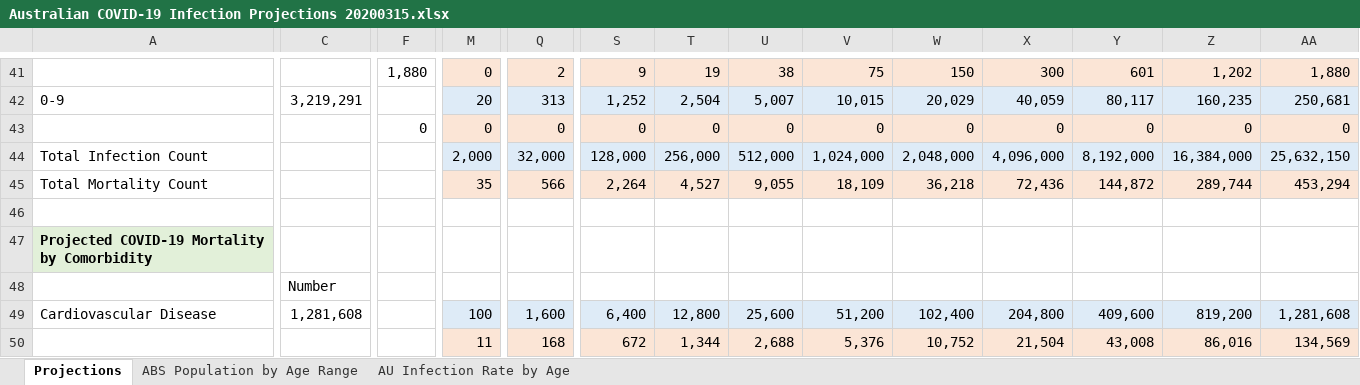
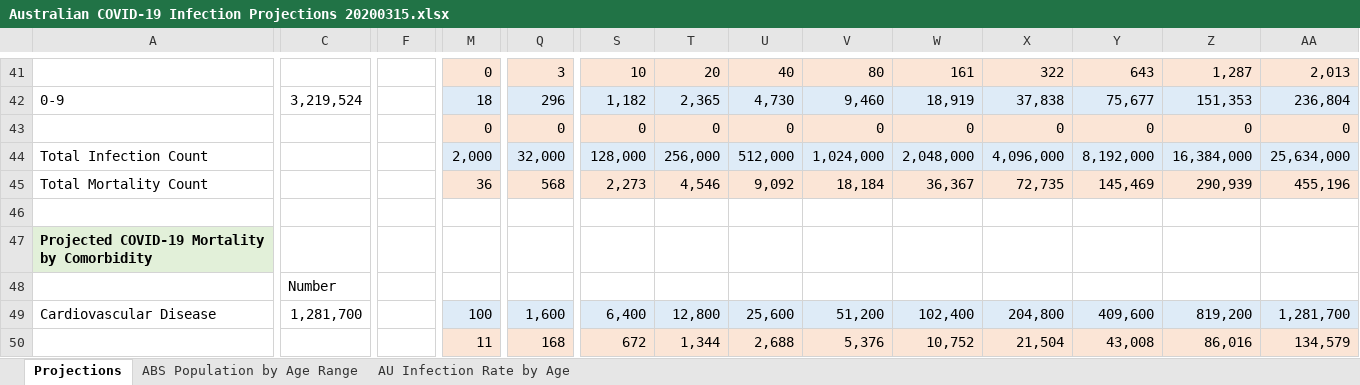
Before and after one commit to AndyArch11/Aus-COVID-19-Projections, an Excel workbook: Australian COVID-19 Infection Projections 20200315.xlsx, sheet Projections, drawn as a sheet; only a part is shown, gaps mark what is left out; values as stored, in another font and other column widths than the file's, no borders; charts and pictures not drawn; removed rows and columns are numbered as before the commit, all else as after; rows hold the shown columns only; the diff covers the shown part only; the diff names each change by its address in the sheet, - before the commit and + after, or states it on an @@ line.

```diff
--- a/Australian COVID-19 Infection Projections 20200315.xlsx (sheet Projections)
+++ b/Australian COVID-19 Infection Projections 20200315.xlsx (sheet Projections)
-F41: 1,880
+F41: (empty)
-Q41: 2
+Q41: 3
-S41: 9
+S41: 10
-T41: 19
+T41: 20
-U41: 38
+U41: 40
-V41: 75
+V41: 80
-W41: 150
+W41: 161
-X41: 300
+X41: 322
-Y41: 601
+Y41: 643
-Z41: 1,202
+Z41: 1,287
-AA41: 1,880
+AA41: 2,013
-row 42: 0-9 | 3,219,291 |  | 20 | 313 | 1,252 | 2,504 | 5,007 | 10,015 | 20,029 | 40,059 | 80,117 | 160,235 | 250,681
+row 42: 0-9 | 3,219,524 |  | 18 | 296 | 1,182 | 2,365 | 4,730 | 9,460 | 18,919 | 37,838 | 75,677 | 151,353 | 236,804
-F43: 0
+F43: (empty)
-AA44: 25,632,150
+AA44: 25,634,000
-M45: 35
+M45: 36
-Q45: 566
+Q45: 568
-S45: 2,264
+S45: 2,273
-T45: 4,527
+T45: 4,546
-U45: 9,055
+U45: 9,092
-V45: 18,109
+V45: 18,184
-W45: 36,218
+W45: 36,367
-X45: 72,436
+X45: 72,735
-Y45: 144,872
+Y45: 145,469
-Z45: 289,744
+Z45: 290,939
-AA45: 453,294
+AA45: 455,196
-C49: 1,281,608
+C49: 1,281,700
-AA49: 1,281,608
+AA49: 1,281,700
-AA50: 134,569
+AA50: 134,579
```
Also changed, not shown: 17 added rows, 17 removed rows, 77 edited cells and cell formats elsewhere in this sheet, sheet AU Infection Rate by Age, charts or pictures, 1 other file.
